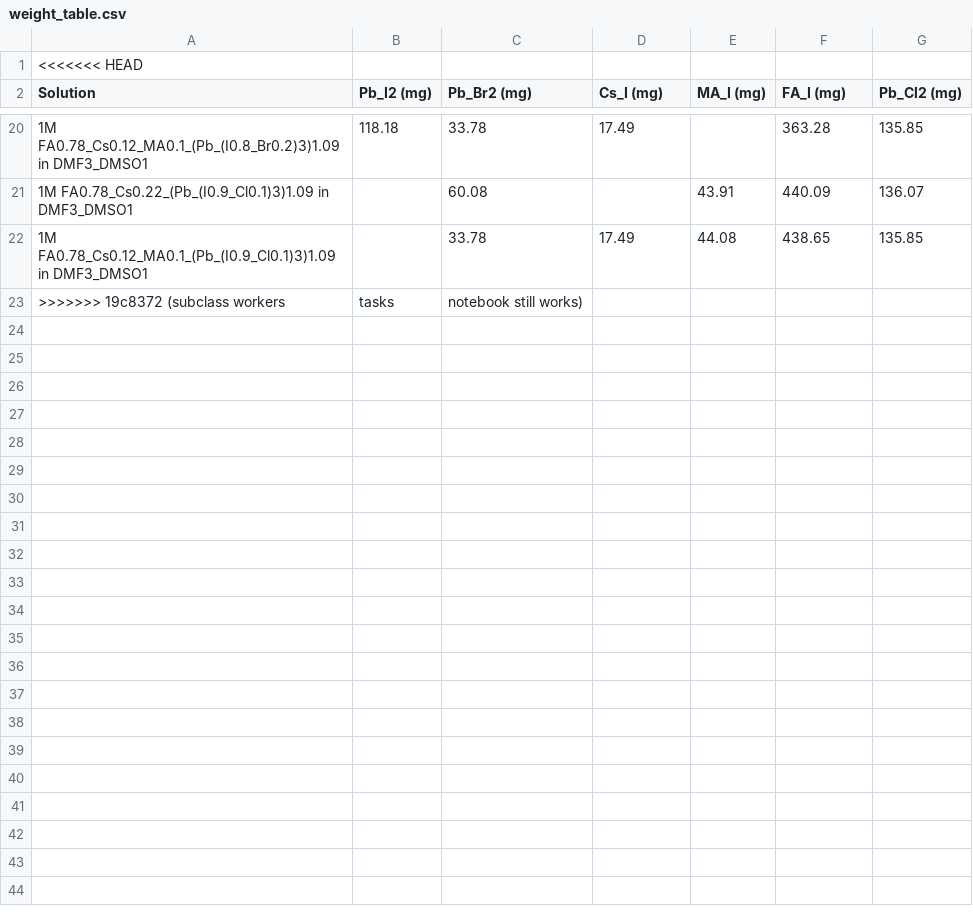
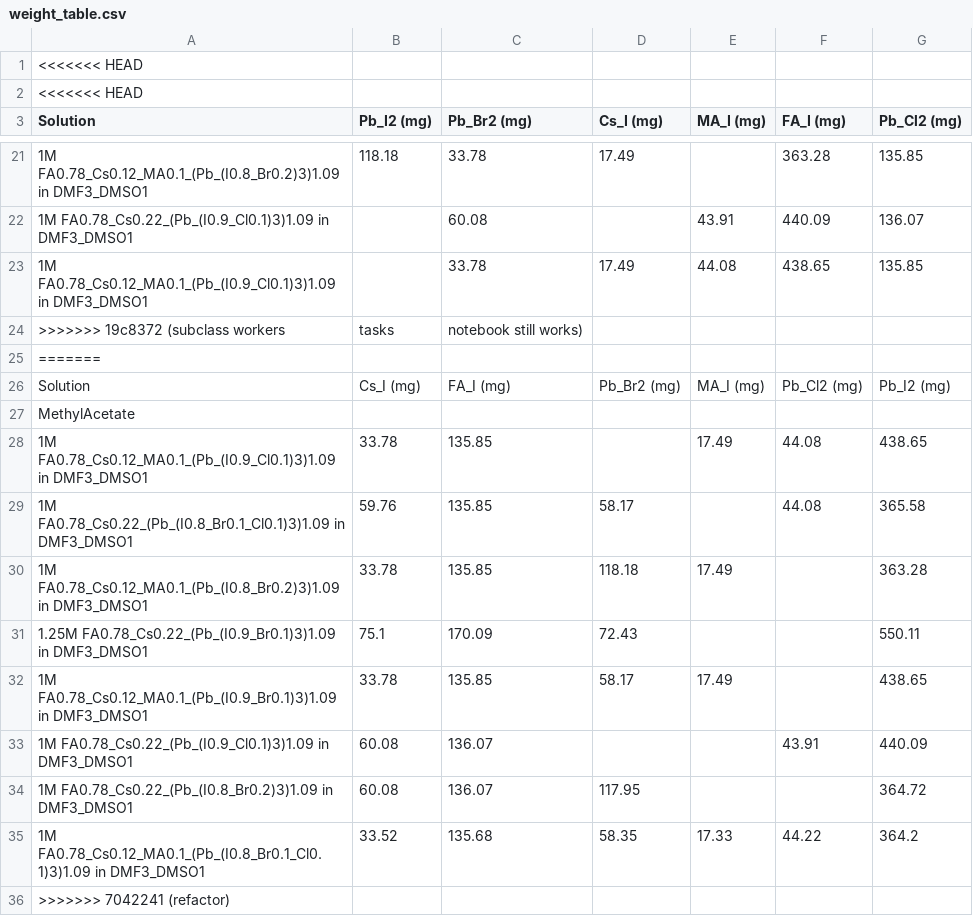
Before and after one commit to fenning-research-group/PASCAL, a CSV file: frgpascal/Examples/weight_table.csv, drawn as a sheet; only a part is shown, gaps mark what is left out; the diff names each change by its address in the sheet, - before the commit and + after, or states it on an @@ line.

```diff
--- a/frgpascal/Examples/weight_table.csv
+++ b/frgpascal/Examples/weight_table.csv
+row 2: <<<<<<< HEAD
+row 25: =======
+row 26: Solution | Cs_I (mg) | FA_I (mg) | Pb_Br2 (mg) | MA_I (mg) | Pb_Cl2 (mg) | Pb_I2 (mg)
+row 27: MethylAcetate
+row 28: 1M FA0.78_Cs0.12_MA0.1_(Pb_(I0.9_Cl0.1)3)1.09 in DMF3_DMSO1 | 33.78 | 135.85 |  | 17.49 | 44.08 | 438.65
+row 29: 1M FA0.78_Cs0.22_(Pb_(I0.8_Br0.1_Cl0.1)3)1.09 in DMF3_DMSO1 | 59.76 | 135.85 | 58.17 |  | 44.08 | 365.58
+row 30: 1M FA0.78_Cs0.12_MA0.1_(Pb_(I0.8_Br0.2)3)1.09 in DMF3_DMSO1 | 33.78 | 135.85 | 118.18 | 17.49 |  | 363.28
+row 31: 1.25M FA0.78_Cs0.22_(Pb_(I0.9_Br0.1)3)1.09 in DMF3_DMSO1 | 75.1 | 170.09 | 72.43 |  |  | 550.11
+row 32: 1M FA0.78_Cs0.12_MA0.1_(Pb_(I0.9_Br0.1)3)1.09 in DMF3_DMSO1 | 33.78 | 135.85 | 58.17 | 17.49 |  | 438.65
+row 33: 1M FA0.78_Cs0.22_(Pb_(I0.9_Cl0.1)3)1.09 in DMF3_DMSO1 | 60.08 | 136.07 |  |  | 43.91 | 440.09
+row 34: 1M FA0.78_Cs0.22_(Pb_(I0.8_Br0.2)3)1.09 in DMF3_DMSO1 | 60.08 | 136.07 | 117.95 |  |  | 364.72
+row 35: 1M FA0.78_Cs0.12_MA0.1_(Pb_(I0.8_Br0.1_Cl0.1)3)1.09 in DMF3_DMSO1 | 33.52 | 135.68 | 58.35 | 17.33 | 44.22 | 364.2
+row 36: >>>>>>> 7042241 (refactor)
```
Also changed, not shown: frgpascal/Examples/stocksolutions_Deniz Absorbers for Passivation.csv, 6 other files.
